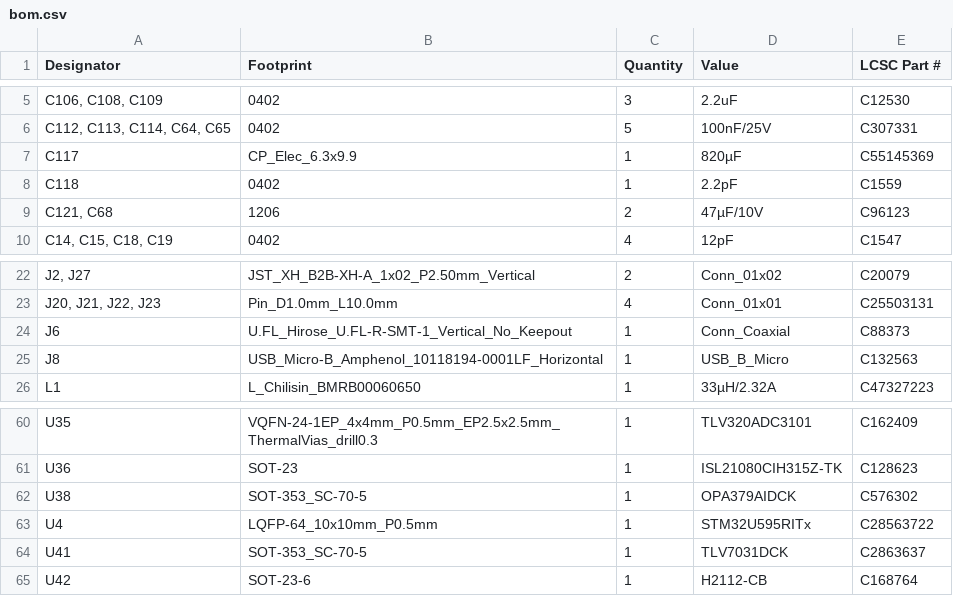
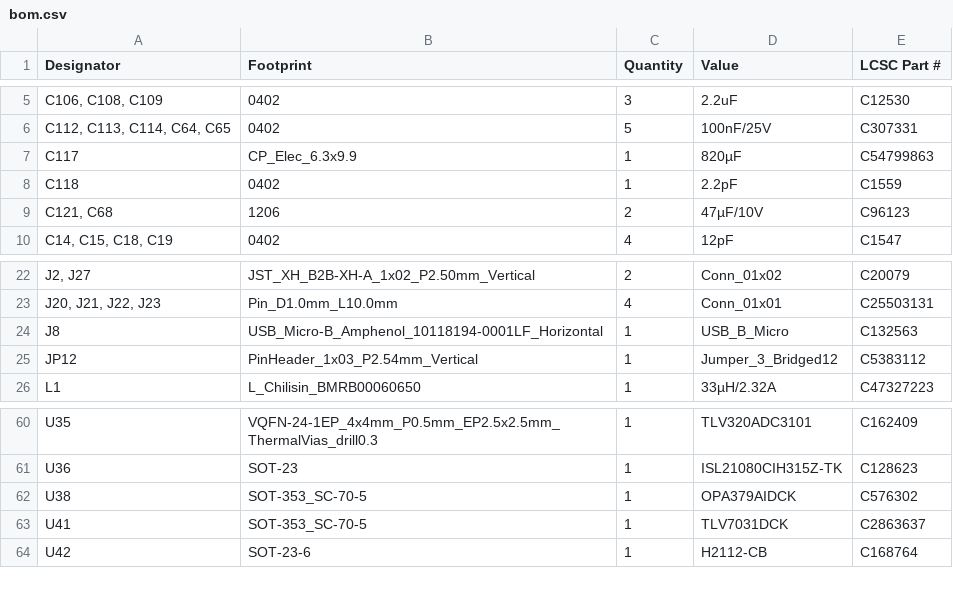
Before and after one commit to LEAT-EDGE/ambient-pcb-dkaiot, a CSV file: production/bom.csv, drawn as a sheet; only a part is shown, gaps mark what is left out; removed rows and columns are numbered as before the commit, all else as after; the diff names each change by its address in the sheet, - before the commit and + after, or states it on an @@ line.

```diff
--- a/production/bom.csv
+++ b/production/bom.csv
-E7 (LCSC Part #): C55145369
+E7 (LCSC Part #): C54799863
-row 24: J6 | U.FL_Hirose_U.FL-R-SMT-1_Vertical_No_Keepout | 1 | Conn_Coaxial | C88373
+row 25: JP12 | PinHeader_1x03_P2.54mm_Vertical | 1 | Jumper_3_Bridged12 | C5383112
-row 63: U4 | LQFP-64_10x10mm_P0.5mm | 1 | STM32U595RITx | C28563722
```
Also changed, not shown: production/positions.csv, 17 other files.
